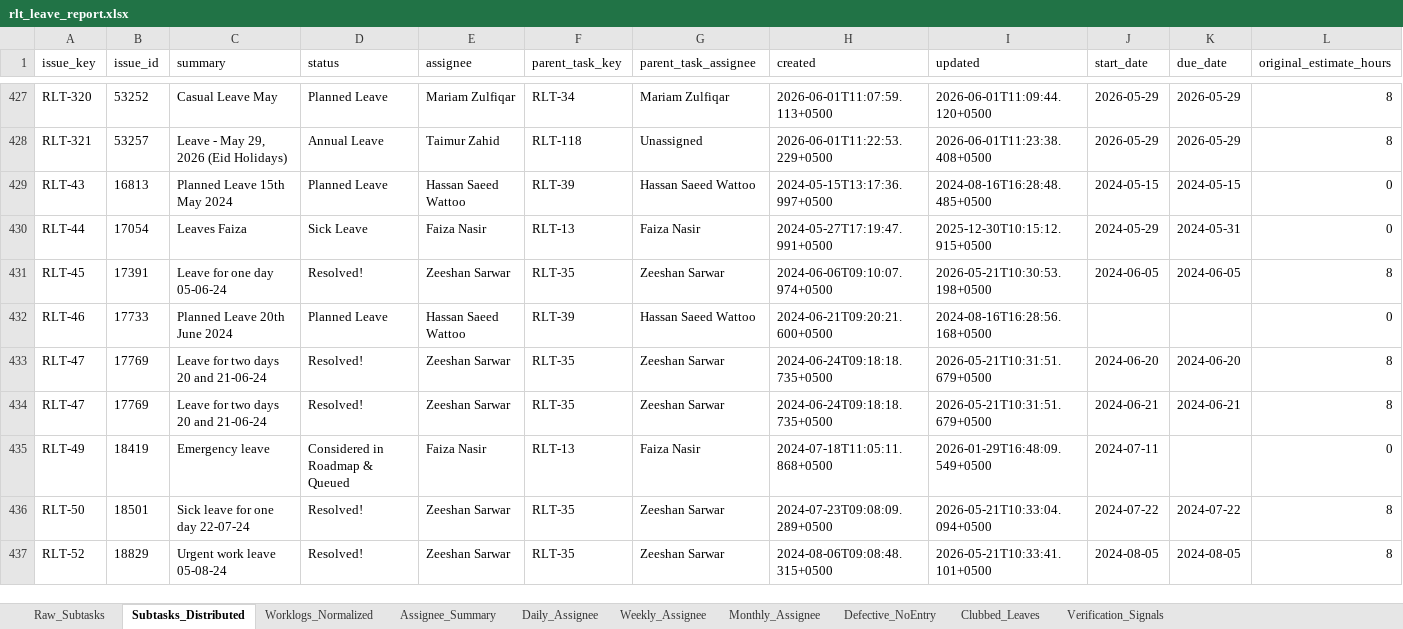
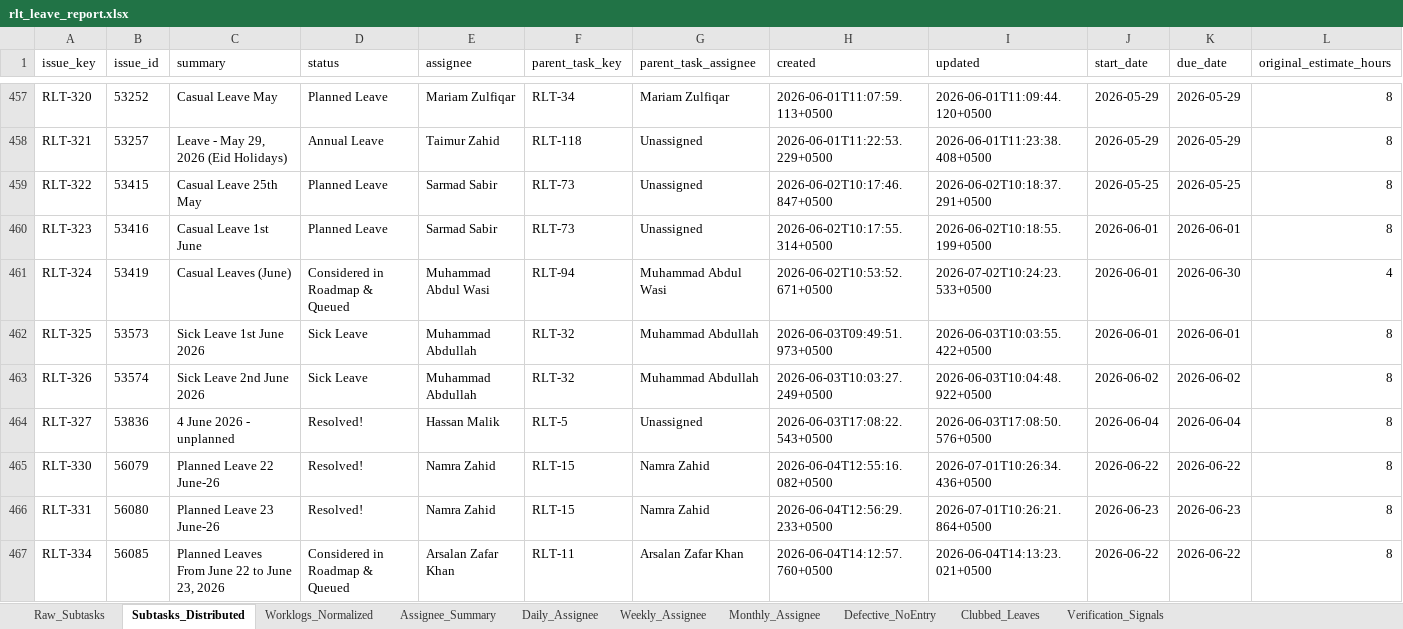
Before and after one commit to odlhassan/JIRA-SCRIPT, an Excel workbook: rlt_leave_report.xlsx, sheet Subtasks_Distributed, drawn as a sheet; only a part is shown, gaps mark what is left out; the shorter side is filled out with more unchanged rows; values as stored, in another font and other column widths than the file's, no borders; rows hold the shown columns only; the diff covers the shown part only; the diff names each change by its address in the sheet, - before the commit and + after, or states it on an @@ line.

```diff
--- a/rlt_leave_report.xlsx (sheet Subtasks_Distributed)
+++ b/rlt_leave_report.xlsx (sheet Subtasks_Distributed)
+row 459: RLT-322 | 53415 | Casual Leave 25th May | Planned Leave | Sarmad Sabir | RLT-73 | Unassigned | 2026-06-02T10:17:46.847+0500 | 2026-06-02T10:18:37.291+0500 | 2026-05-25 | 2026-05-25 | 8
+row 460: RLT-323 | 53416 | Casual Leave 1st June | Planned Leave | Sarmad Sabir | RLT-73 | Unassigned | 2026-06-02T10:17:55.314+0500 | 2026-06-02T10:18:55.199+0500 | 2026-06-01 | 2026-06-01 | 8
+row 461: RLT-324 | 53419 | Casual Leaves (June) | Considered in Roadmap & Queued | Muhammad Abdul Wasi | RLT-94 | Muhammad Abdul Wasi | 2026-06-02T10:53:52.671+0500 | 2026-07-02T10:24:23.533+0500 | 2026-06-01 | 2026-06-30 | 4
+row 462: RLT-325 | 53573 | Sick Leave 1st June 2026 | Sick Leave | Muhammad Abdullah | RLT-32 | Muhammad Abdullah | 2026-06-03T09:49:51.973+0500 | 2026-06-03T10:03:55.422+0500 | 2026-06-01 | 2026-06-01 | 8
+row 463: RLT-326 | 53574 | Sick Leave 2nd June 2026 | Sick Leave | Muhammad Abdullah | RLT-32 | Muhammad Abdullah | 2026-06-03T10:03:27.249+0500 | 2026-06-03T10:04:48.922+0500 | 2026-06-02 | 2026-06-02 | 8
+row 464: RLT-327 | 53836 | 4 June 2026 - unplanned | Resolved! | Hassan Malik | RLT-5 | Unassigned | 2026-06-03T17:08:22.543+0500 | 2026-06-03T17:08:50.576+0500 | 2026-06-04 | 2026-06-04 | 8
+row 465: RLT-330 | 56079 | Planned Leave 22 June-26 | Resolved! | Namra Zahid | RLT-15 | Namra Zahid | 2026-06-04T12:55:16.082+0500 | 2026-07-01T10:26:34.436+0500 | 2026-06-22 | 2026-06-22 | 8
+row 466: RLT-331 | 56080 | Planned Leave 23 June-26 | Resolved! | Namra Zahid | RLT-15 | Namra Zahid | 2026-06-04T12:56:29.233+0500 | 2026-07-01T10:26:21.864+0500 | 2026-06-23 | 2026-06-23 | 8
+row 467: RLT-334 | 56085 | Planned Leaves From June 22 to June 23, 2026 | Considered in Roadmap & Queued | Arsalan Zafar Khan | RLT-11 | Arsalan Zafar Khan | 2026-06-04T14:12:57.760+0500 | 2026-06-04T14:13:23.021+0500 | 2026-06-22 | 2026-06-22 | 8
```
Also changed, not shown: 61 added rows and 183 edited cells elsewhere in this sheet, sheet Daily_Assignee, sheet Raw_Subtasks, sheet Worklogs_Normalized, sheet Weekly_Assignee, sheet Verification_Signals, sheet Defective_NoEntry, 3 more sheets, assignee_hours_report.xlsx, rnd_data_story_dataset.xlsx, 26 other files.
